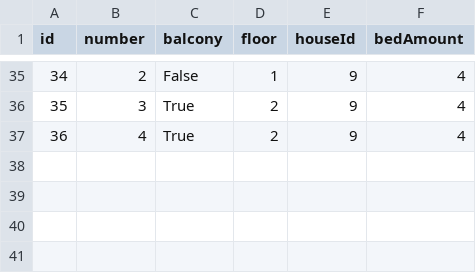
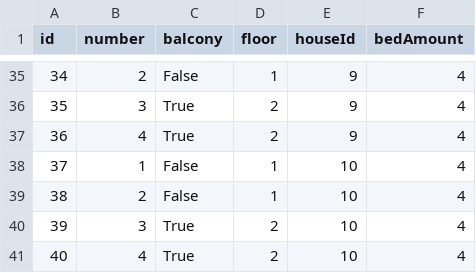
Before and after one commit to TimofiyJ/PY_Camp, a CSV file: database/data/Room.csv, drawn as a sheet; only a part is shown, gaps mark what is left out; the diff names each change by its address in the sheet, - before the commit and + after, or states it on an @@ line.

```diff
--- a/database/data/Room.csv
+++ b/database/data/Room.csv
+row 38: 37 | 1 | False | 1 | 10 | 4
+row 39: 38 | 2 | False | 1 | 10 | 4
+row 40: 39 | 3 | True | 2 | 10 | 4
+row 41: 40 | 4 | True | 2 | 10 | 4
```
Also changed, not shown: database/data/Bed.csv, 3 other files.
